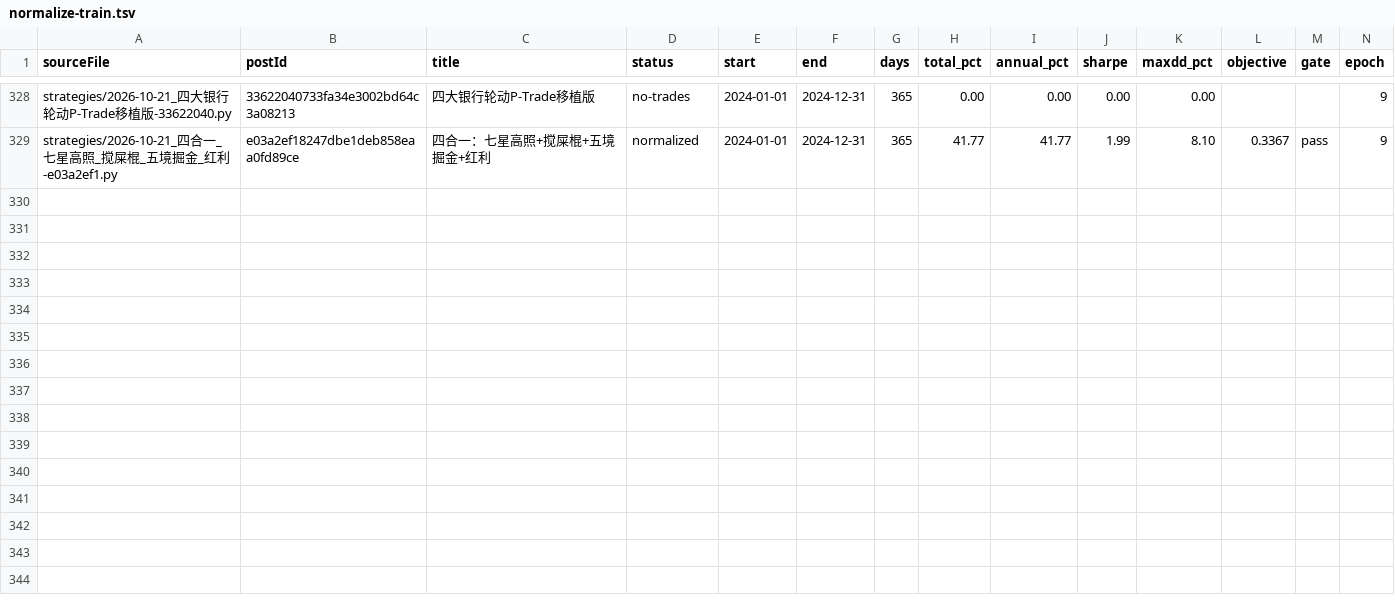
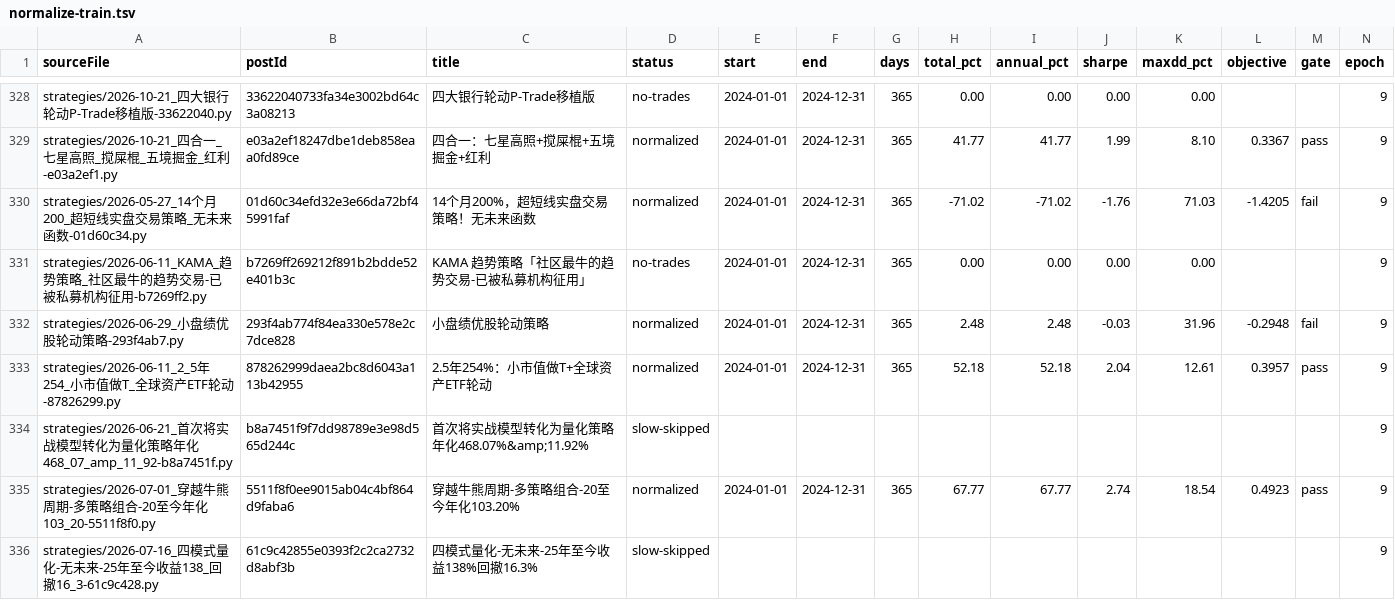
Before and after one commit to MohanShen/join-quant, a TSV file: harness/normalize-train.tsv, drawn as a sheet; only a part is shown, gaps mark what is left out.

```diff
--- a/harness/normalize-train.tsv
+++ b/harness/normalize-train.tsv
@@ -329 +329,8 @@ strategies/2026-10-21_四大银行轮动P-Trade移植版-33622040.py	33622040733
 strategies/2026-10-21_四合一_七星高照_搅屎棍_五境掘金_红利-e03a2ef1.py	e03a2ef18247dbe1deb858eaa0fd89ce	四合一：七星高照+搅屎棍+五境掘金+红利	normalized	2024-01-01	2024-12-31	365	41.77	41.77	1.99	8.10	0.3367	pass	9
+strategies/2026-05-27_14个月200_超短线实盘交易策略_无未来函数-01d60c34.py	01d60c34efd32e3e66da72bf45991faf	14个月200%，超短线实盘交易策略！无未来函数	normalized	2024-01-01	2024-12-31	365	-71.02	-71.02	-1.76	71.03	-1.4205	fail	9
+strategies/2026-06-11_KAMA_趋势策略_社区最牛的趋势交易-已被私募机构征用-b7269ff2.py	b7269ff269212f891b2bdde52e401b3c	KAMA 趋势策略「社区最牛的趋势交易-已被私募机构征用」	no-trades	2024-01-01	2024-12-31	365	0.00	0.00	0.00	0.00			9
+strategies/2026-06-29_小盘绩优股轮动策略-293f4ab7.py	293f4ab774f84ea330e578e2c7dce828	小盘绩优股轮动策略	normalized	2024-01-01	2024-12-31	365	2.48	2.48	-0.03	31.96	-0.2948	fail	9
+strategies/2026-06-11_2_5年254_小市值做T_全球资产ETF轮动-87826299.py	878262999daea2bc8d6043a113b42955	2.5年254%：小市值做T+全球资产ETF轮动	normalized	2024-01-01	2024-12-31	365	52.18	52.18	2.04	12.61	0.3957	pass	9
+strategies/2026-06-21_首次将实战模型转化为量化策略年化468_07_amp_11_92-b8a7451f.py	b8a7451f9f7dd98789e3e98d565d244c	首次将实战模型转化为量化策略年化468.07%&amp;11.92%	slow-skipped										9
+strategies/2026-07-01_穿越牛熊周期-多策略组合-20至今年化103_20-5511f8f0.py	5511f8f0ee9015ab04c4bf864d9faba6	穿越牛熊周期-多策略组合-20至今年化103.20%	normalized	2024-01-01	2024-12-31	365	67.77	67.77	2.74	18.54	0.4923	pass	9
+strategies/2026-07-16_四模式量化-无未来-25年至今收益138_回撤16_3-61c9c428.py	61c9c42855e0393f2c2ca2732d8abf3b	四模式量化-无未来-25年至今收益138%回撤16.3%	slow-skipped										9
```
Also changed, not shown: 15 other files.
